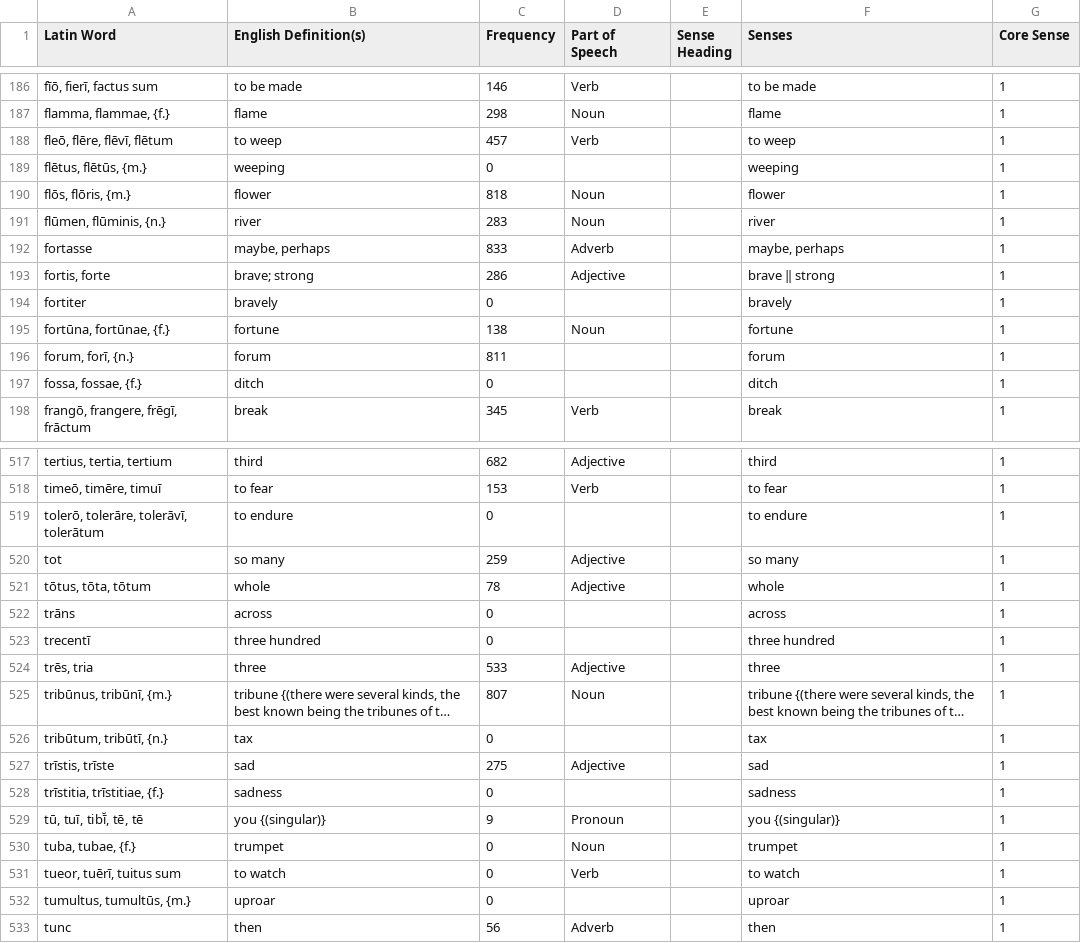
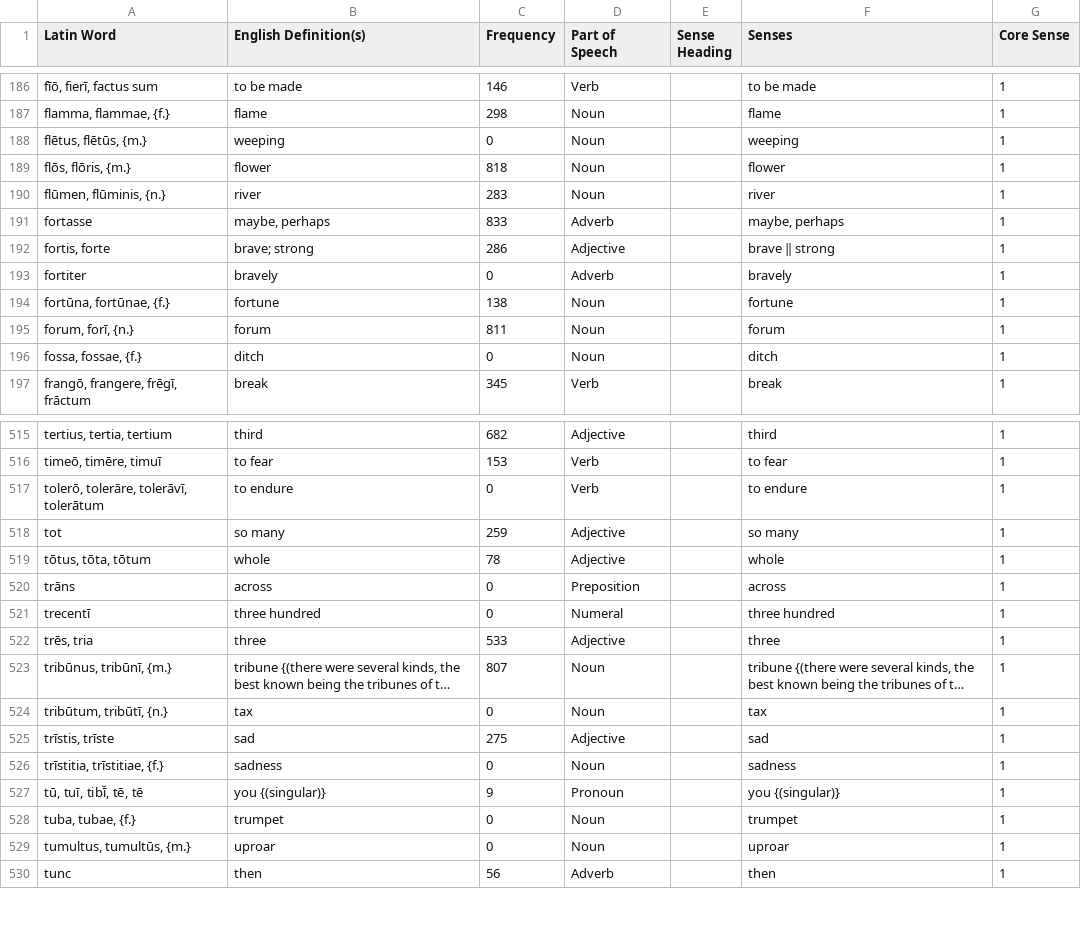
Before and after one commit to samuelshotchkiss-jpg/latindictionary-latiniii2627, a CSV file: vocabulary.csv, drawn as a sheet; only a part is shown, gaps mark what is left out; long unchanged cells end in …; removed rows and columns are numbered as before the commit, all else as after; the diff covers the shown part only; the diff names each change by its address in the sheet, - before the commit and + after, or states it on an @@ line.

```diff
--- a/vocabulary.csv
+++ b/vocabulary.csv
-row 188: fleō, flēre, flēvī, flētum | to weep | 457 | Verb |  | to weep | 1
-D188 (Part of Speech): (empty)
+D188 (Part of Speech): Noun
-D193 (Part of Speech): (empty)
+D193 (Part of Speech): Adverb
-D195:D196 (Part of Speech): (empty)
+D195:D196 (Part of Speech): Noun
-D517 (Part of Speech): (empty)
+D517 (Part of Speech): Verb
-D520 (Part of Speech): (empty)
+D520 (Part of Speech): Preposition
-D521 (Part of Speech): (empty)
+D521 (Part of Speech): Numeral
-D524 (Part of Speech): (empty)
+D524 (Part of Speech): Noun
-D526 (Part of Speech): (empty)
+D526 (Part of Speech): Noun
-row 531: tueor, tuērī, tuitus sum | to watch | 0 | Verb |  | to watch | 1
-D529 (Part of Speech): (empty)
+D529 (Part of Speech): Noun
```
Also changed, not shown: 3 removed rows and 118 edited cells elsewhere in this file.
